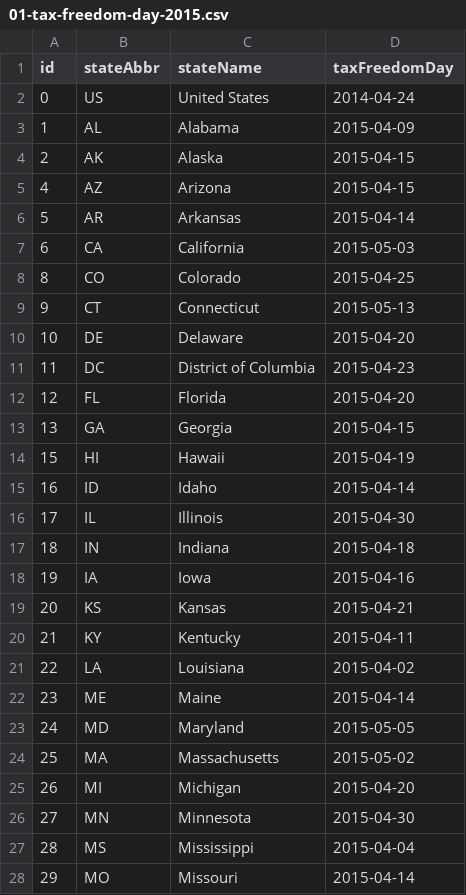
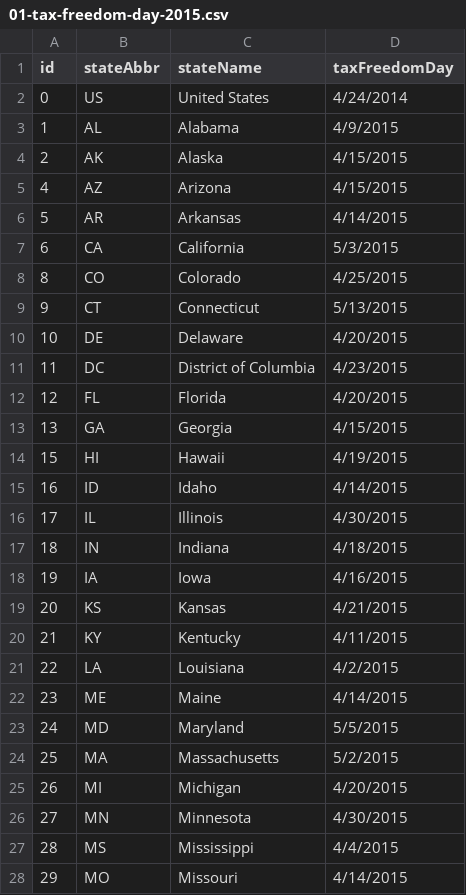
Before and after one commit to TaxFoundation/facts-and-figures, a CSV file: 01-tax-freedom-day-2015.csv, drawn as a sheet; only a part is shown; the diff covers the shown part only.

Commit message:
Updating 2016 data

```diff
--- a/01-tax-freedom-day-2015.csv
+++ b/01-tax-freedom-day-2015.csv
@@ -1,28 +1,28 @@
 id,stateAbbr,stateName,taxFreedomDay
-0,US,United States,2014-04-24
-1,AL,Alabama,2015-04-09
-2,AK,Alaska,2015-04-15
-4,AZ,Arizona,2015-04-15
-5,AR,Arkansas,2015-04-14
-6,CA,California,2015-05-03
-8,CO,Colorado,2015-04-25
-9,CT,Connecticut,2015-05-13
-10,DE,Delaware,2015-04-20
-11,DC,District of Columbia,2015-04-23
-12,FL,Florida,2015-04-20
-13,GA,Georgia,2015-04-15
-15,HI,Hawaii,2015-04-19
-16,ID,Idaho,2015-04-14
-17,IL,Illinois,2015-04-30
-18,IN,Indiana,2015-04-18
-19,IA,Iowa,2015-04-16
-20,KS,Kansas,2015-04-21
-21,KY,Kentucky,2015-04-11
-22,LA,Louisiana,2015-04-02
-23,ME,Maine,2015-04-14
-24,MD,Maryland,2015-05-05
-25,MA,Massachusetts,2015-05-02
-26,MI,Michigan,2015-04-20
-27,MN,Minnesota,2015-04-30
-28,MS,Mississippi,2015-04-04
-29,MO,Missouri,2015-04-14
+0,US,United States,4/24/2014
+1,AL,Alabama,4/9/2015
+2,AK,Alaska,4/15/2015
+4,AZ,Arizona,4/15/2015
+5,AR,Arkansas,4/14/2015
+6,CA,California,5/3/2015
+8,CO,Colorado,4/25/2015
+9,CT,Connecticut,5/13/2015
+10,DE,Delaware,4/20/2015
+11,DC,District of Columbia,4/23/2015
+12,FL,Florida,4/20/2015
+13,GA,Georgia,4/15/2015
+15,HI,Hawaii,4/19/2015
+16,ID,Idaho,4/14/2015
+17,IL,Illinois,4/30/2015
+18,IN,Indiana,4/18/2015
+19,IA,Iowa,4/16/2015
+20,KS,Kansas,4/21/2015
+21,KY,Kentucky,4/11/2015
+22,LA,Louisiana,4/2/2015
+23,ME,Maine,4/14/2015
+24,MD,Maryland,5/5/2015
+25,MA,Massachusetts,5/2/2015
+26,MI,Michigan,4/20/2015
+27,MN,Minnesota,4/30/2015
+28,MS,Mississippi,4/4/2015
+29,MO,Missouri,4/14/2015
```
Also changed, not shown: 25 edited cells elsewhere in this file, 03-state-business-tax-climate-index-2016.csv, 22-state-gasoline-tax-rates-per-gallon-2016.csv, 9 other files.
